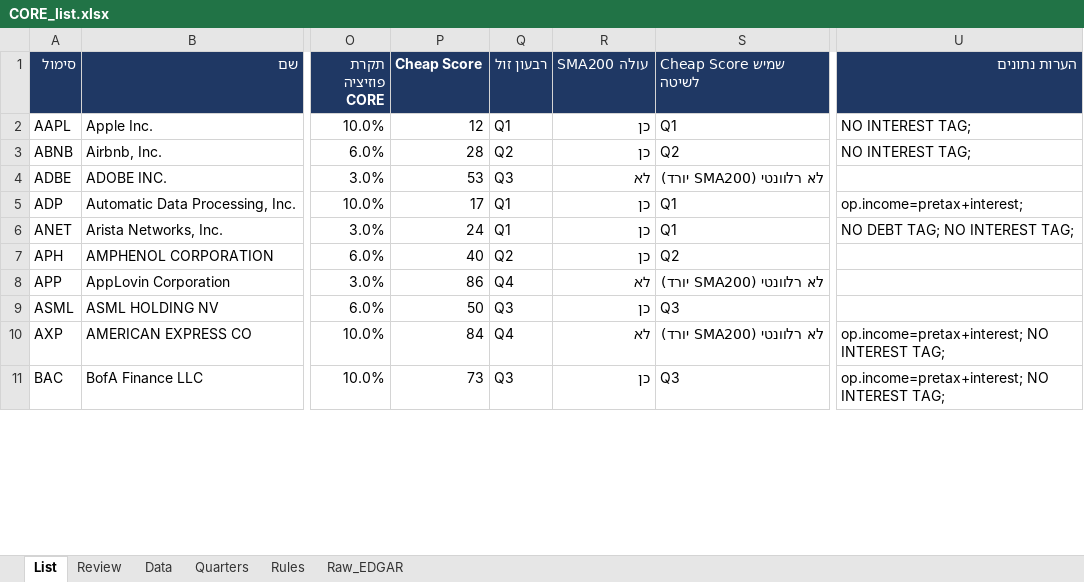
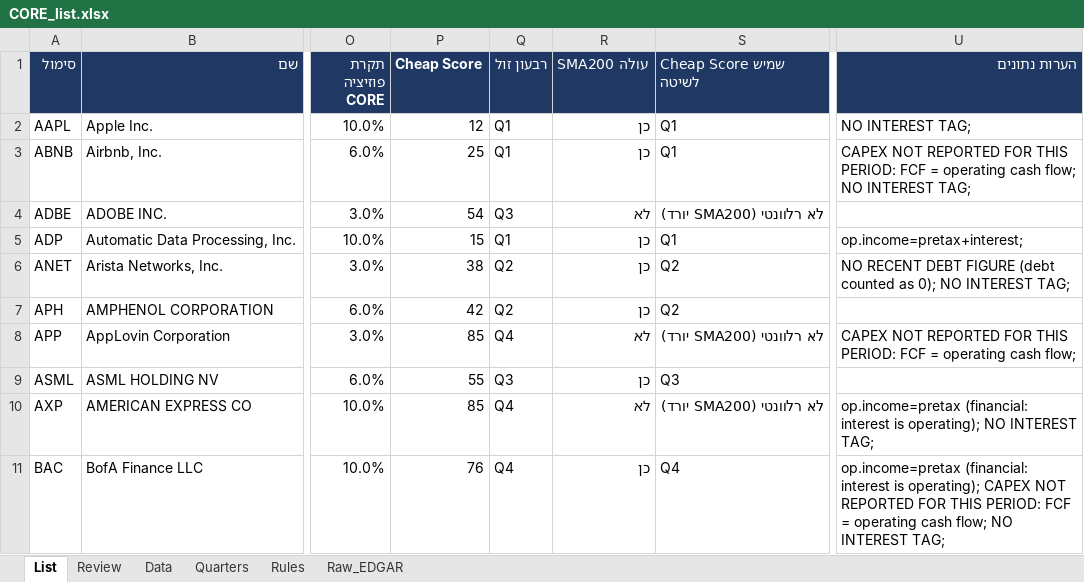
Before and after one commit to Liornim/spmo-market-bridge, an Excel workbook: core/CORE_list.xlsx, sheet List, drawn as a sheet; only a part is shown, gaps mark what is left out; values as stored, in another font and other column widths than the file's, no borders; conditional formats not drawn; the diff covers the shown part only; the diff names each change by its address in the sheet, - before the commit and + after, or states it on an @@ line.

```diff
--- a/core/CORE_list.xlsx (sheet List)
+++ b/core/CORE_list.xlsx (sheet List)
-P3 (Cheap Score): 28
+P3 (Cheap Score): 25
-Q3 (רבעון זול): Q2
+Q3 (רבעון זול): Q1
-S3 (Cheap Score שמיש לשיטה): Q2
+S3 (Cheap Score שמיש לשיטה): Q1
-U3 (הערות נתונים): NO INTEREST…
+U3 (הערות נתונים): CAPEX NOT REPORTED FOR THIS PERIOD: FCF = operating cash flow; NO INTEREST…
-P4 (Cheap Score): 53
+P4 (Cheap Score): 54
-P5 (Cheap Score): 17
+P5 (Cheap Score): 15
-P6 (Cheap Score): 24
+P6 (Cheap Score): 38
-Q6 (רבעון זול): Q1
+Q6 (רבעון זול): Q2
-S6 (Cheap Score שמיש לשיטה): Q1
+S6 (Cheap Score שמיש לשיטה): Q2
-U6 (הערות נתונים): NO DEBT TAG; NO INTEREST TAG;
+U6 (הערות נתונים): NO RECENT DEBT FIGURE (debt counted as 0); NO INTEREST TAG;
-P7 (Cheap Score): 40
+P7 (Cheap Score): 42
-P8 (Cheap Score): 86
+P8 (Cheap Score): 85
-U8 (הערות נתונים): (empty)
+U8 (הערות נתונים): CAPEX NOT REPORTED FOR THIS PERIOD: FCF = operating cash flow;
-P9 (Cheap Score): 50
+P9 (Cheap Score): 55
-P10 (Cheap Score): 84
+P10 (Cheap Score): 85
-U10 (הערות נתונים): op.income=pretax+interest; NO INTEREST…
+U10 (הערות נתונים): op.income=pretax (financial: interest is operating); NO INTEREST…
-P11 (Cheap Score): 73
+P11 (Cheap Score): 76
-Q11 (רבעון זול): Q3
+Q11 (רבעון זול): Q4
-S11 (Cheap Score שמיש לשיטה): Q3
+S11 (Cheap Score שמיש לשיטה): Q4
-U11 (הערות נתונים): op.income=pretax+interest; NO INTEREST…
+U11 (הערות נתונים): op.income=pretax (financial: interest is operating); CAPEX NOT REPORTED FOR THIS PERIOD: FCF = operating cash flow; NO INTEREST…
```
Also changed, not shown: 3 added rows, 3 removed rows and 155 edited cells elsewhere in this sheet, sheet Data, sheet Quarters, sheet Raw_EDGAR, 25 other files.
